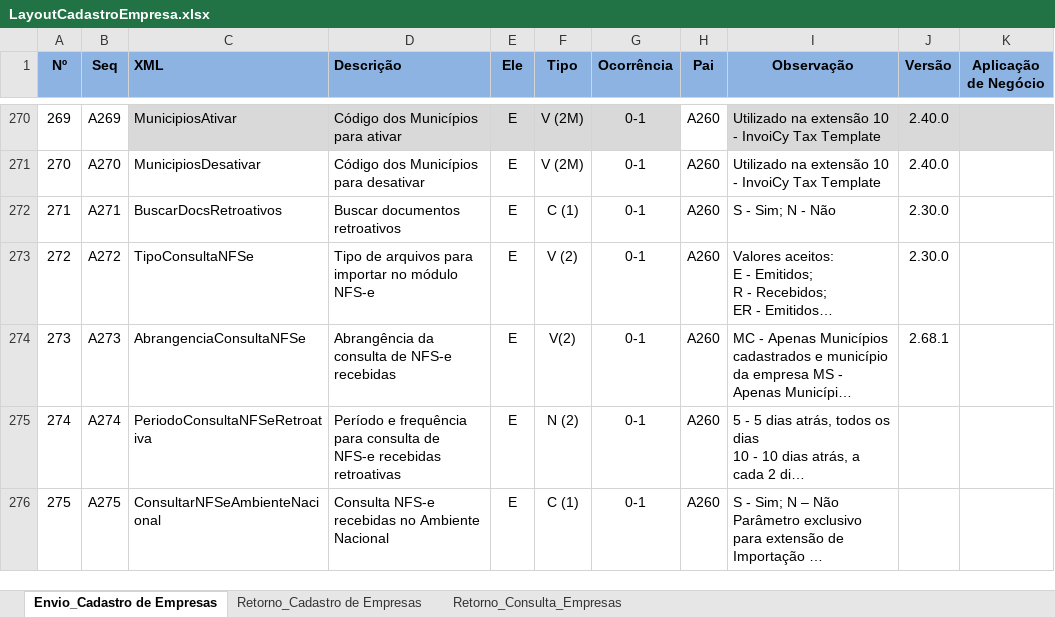
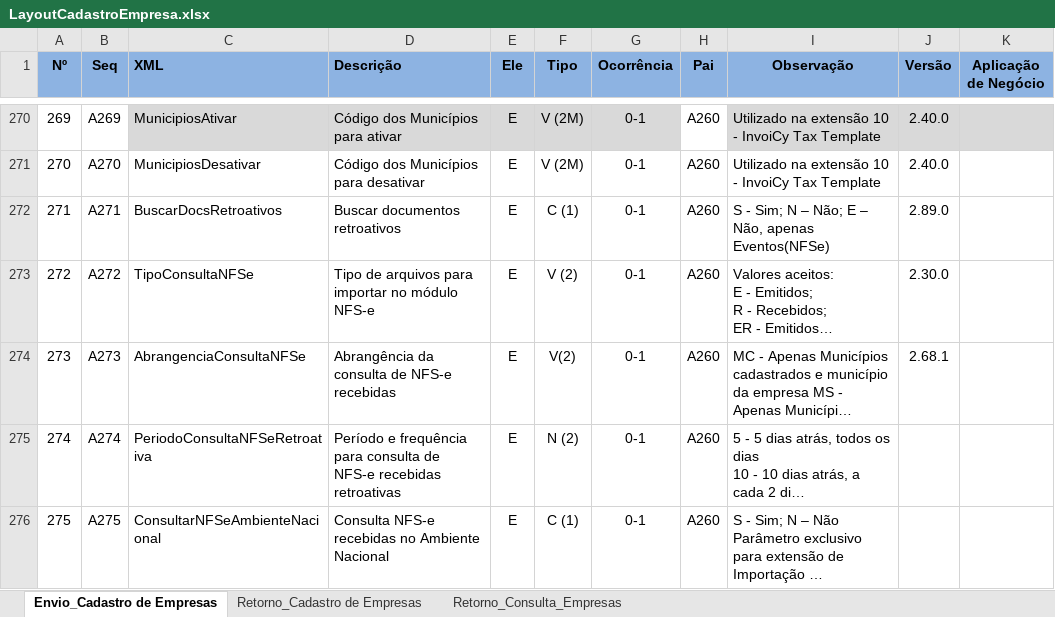
Before and after one commit to migrate-company/integracao-InvoiCy-BR, an Excel workbook: Cadastro de empresa/Layouts/LayoutCadastroEmpresa.xlsx, sheet Envio_Cadastro de Empresas, drawn as a sheet; only a part is shown, gaps mark what is left out; long unchanged cells end in …; values as stored, in another font and other column widths than the file's, no borders; conditional formats not drawn; the diff names each change by its address in the sheet, - before the commit and + after, or states it on an @@ line.

Commit message:
Nova opção na Busca Retroativa de NFSe

```diff
--- a/Cadastro de empresa/Layouts/LayoutCadastroEmpresa.xlsx (sheet Envio_Cadastro de Empresas)
+++ b/Cadastro de empresa/Layouts/LayoutCadastroEmpresa.xlsx (sheet Envio_Cadastro de Empresas)
-I272 (Observação): S - Sim; N - Não
+I272 (Observação): S - Sim; N – Não; E – Não, apenas Eventos(NFSe)
-J272 (Versão): 2.30.0
+J272 (Versão): 2.89.0
```
